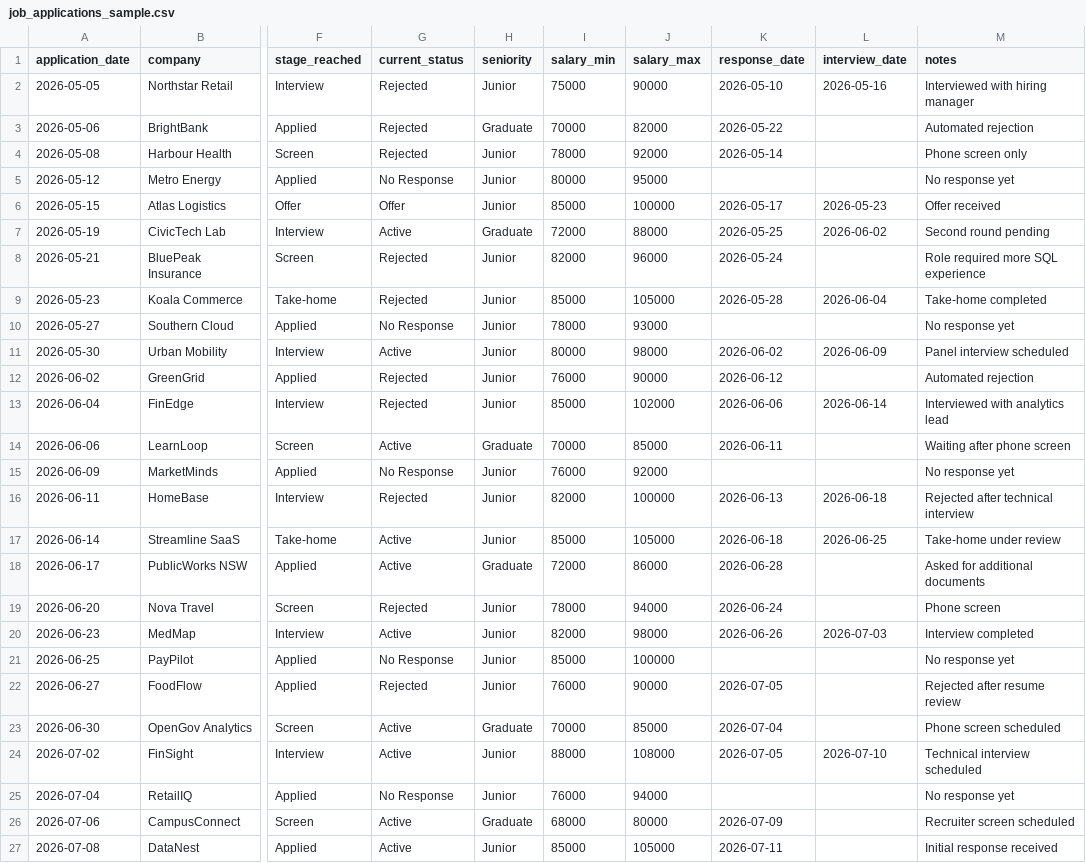
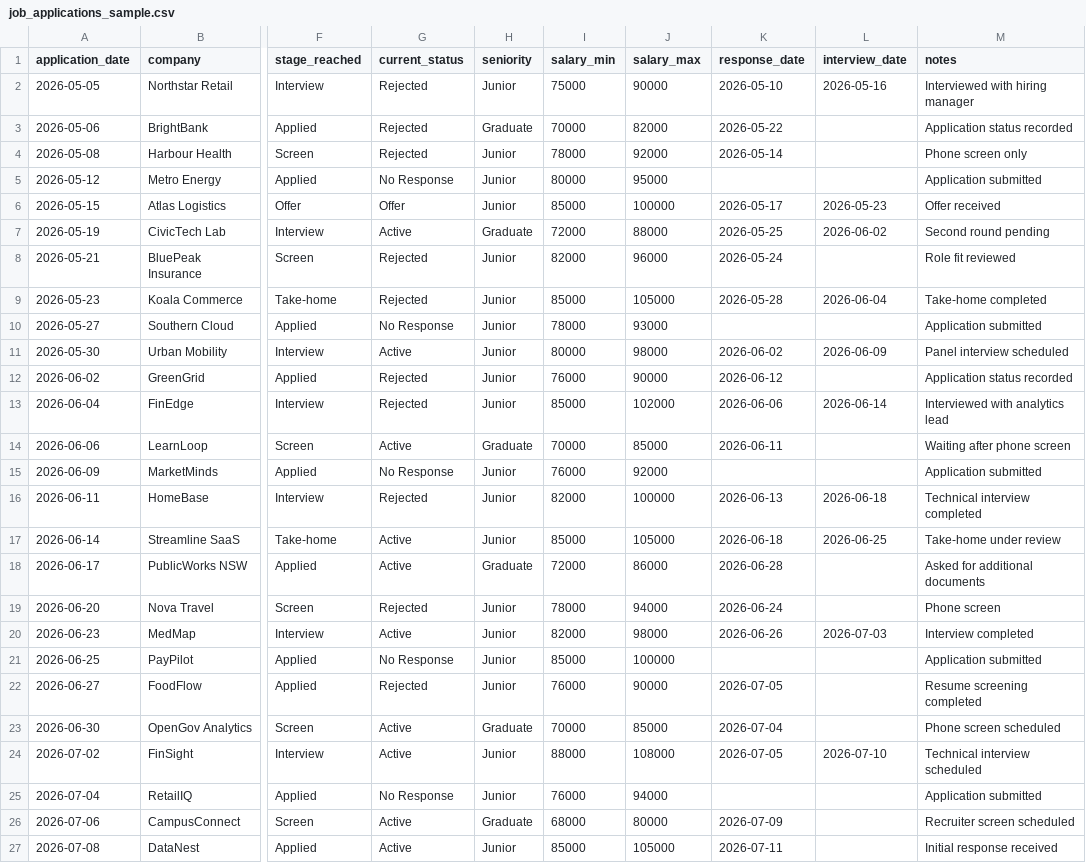
Before and after one commit to han-yifei/job-search-funnel-analytics, a CSV file: data/job_applications_sample.csv, drawn as a sheet; only a part is shown, gaps mark what is left out; the diff names each change by its address in the sheet, - before the commit and + after, or states it on an @@ line.

Commit message:
Use professional application notes

```diff
--- a/data/job_applications_sample.csv
+++ b/data/job_applications_sample.csv
-M3 (notes): Automated rejection
+M3 (notes): Application status recorded
-M5 (notes): No response yet
+M5 (notes): Application submitted
-M8 (notes): Role required more SQL experience
+M8 (notes): Role fit reviewed
-M10 (notes): No response yet
+M10 (notes): Application submitted
-M12 (notes): Automated rejection
+M12 (notes): Application status recorded
-M15 (notes): No response yet
+M15 (notes): Application submitted
-M16 (notes): Rejected after technical interview
+M16 (notes): Technical interview completed
-M21 (notes): No response yet
+M21 (notes): Application submitted
-M22 (notes): Rejected after resume review
+M22 (notes): Resume screening completed
-M25 (notes): No response yet
+M25 (notes): Application submitted
```
